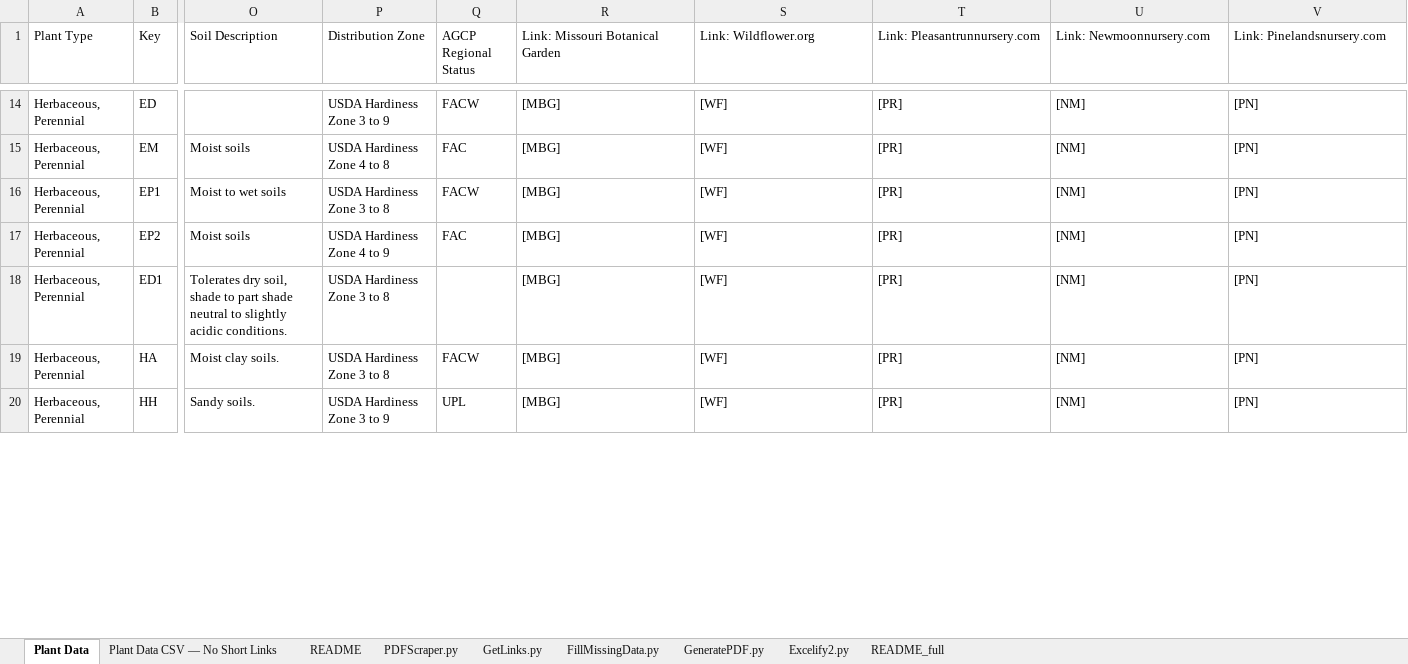
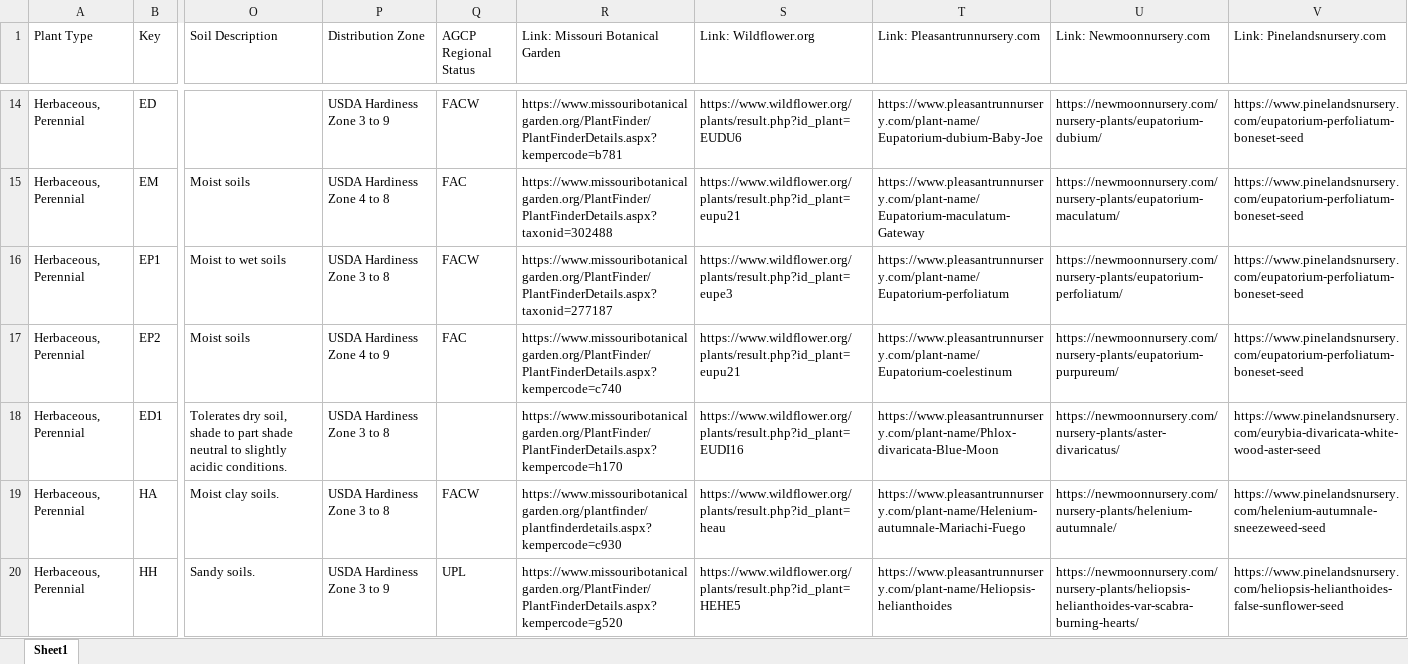
Before and after one commit to InfusedChooch/Plants, an Excel workbook: Static/Outputs/Plants_Linked_Filled_Review.xlsx, sheet Sheet1, drawn as a sheet; only a part is shown, gaps mark what is left out; values as stored, in another font and other column widths than the file's, no cell formats; the diff covers the shown part only; the diff names each change by its address in the sheet, - before the commit and + after, or states it on an @@ line.

```diff
--- a/Static/Outputs/Plants_Linked_Filled_Review.xlsx (sheet Sheet1)
+++ b/Static/Outputs/Plants_Linked_Filled_Review.xlsx (sheet Sheet1)
-sheet tab: Plant Data
+sheet tab: Sheet1
-sheet tab: Plant Data CSV — No Short Links
-sheet tab: README
-sheet tab: PDFScraper.py
-sheet tab: GetLinks.py
-sheet tab: FillMissingData.py
-sheet tab: GeneratePDF.py
-sheet tab: Excelify2.py
-sheet tab: README_full
-R14 (Link: Missouri Botanical Garden): [MBG]
+R14 (Link: Missouri Botanical Garden): https://www.missouribotanicalgarden.org/PlantFinder/PlantFinderDetails.aspx?kempercode=b781
-S14 (Link: Wildflower.org): [WF]
+S14 (Link: Wildflower.org): https://www.wildflower.org/plants/result.php?id_plant=EUDU6
-T14 (Link: Pleasantrunnursery.com): [PR]
+T14 (Link: Pleasantrunnursery.com): https://www.pleasantrunnursery.com/plant-name/Eupatorium-dubium-Baby-Joe
-U14 (Link: Newmoonnursery.com): [NM]
+U14 (Link: Newmoonnursery.com): https://newmoonnursery.com/nursery-plants/eupatorium-dubium/
-V14:V17 (Link: Pinelandsnursery.com): [PN]
+V14:V17 (Link: Pinelandsnursery.com): https://www.pinelandsnursery.com/eupatorium-perfoliatum-boneset-seed
-R15 (Link: Missouri Botanical Garden): [MBG]
+R15 (Link: Missouri Botanical Garden): https://www.missouribotanicalgarden.org/PlantFinder/PlantFinderDetails.aspx?taxonid=302488
-S15 (Link: Wildflower.org): [WF]
+S15 (Link: Wildflower.org): https://www.wildflower.org/plants/result.php?id_plant=eupu21
-T15 (Link: Pleasantrunnursery.com): [PR]
+T15 (Link: Pleasantrunnursery.com): https://www.pleasantrunnursery.com/plant-name/Eupatorium-maculatum-Gateway
-U15 (Link: Newmoonnursery.com): [NM]
+U15 (Link: Newmoonnursery.com): https://newmoonnursery.com/nursery-plants/eupatorium-maculatum/
-R16 (Link: Missouri Botanical Garden): [MBG]
+R16 (Link: Missouri Botanical Garden): https://www.missouribotanicalgarden.org/PlantFinder/PlantFinderDetails.aspx?taxonid=277187
-S16 (Link: Wildflower.org): [WF]
+S16 (Link: Wildflower.org): https://www.wildflower.org/plants/result.php?id_plant=eupe3
-T16 (Link: Pleasantrunnursery.com): [PR]
+T16 (Link: Pleasantrunnursery.com): https://www.pleasantrunnursery.com/plant-name/Eupatorium-perfoliatum
-U16 (Link: Newmoonnursery.com): [NM]
+U16 (Link: Newmoonnursery.com): https://newmoonnursery.com/nursery-plants/eupatorium-perfoliatum/
-R17 (Link: Missouri Botanical Garden): [MBG]
+R17 (Link: Missouri Botanical Garden): https://www.missouribotanicalgarden.org/PlantFinder/PlantFinderDetails.aspx?kempercode=c740
-S17 (Link: Wildflower.org): [WF]
+S17 (Link: Wildflower.org): https://www.wildflower.org/plants/result.php?id_plant=eupu21
-T17 (Link: Pleasantrunnursery.com): [PR]
+T17 (Link: Pleasantrunnursery.com): https://www.pleasantrunnursery.com/plant-name/Eupatorium-coelestinum
-U17 (Link: Newmoonnursery.com): [NM]
+U17 (Link: Newmoonnursery.com): https://newmoonnursery.com/nursery-plants/eupatorium-purpureum/
-R18 (Link: Missouri Botanical Garden): [MBG]
+R18 (Link: Missouri Botanical Garden): https://www.missouribotanicalgarden.org/PlantFinder/PlantFinderDetails.aspx?kempercode=h170
-S18 (Link: Wildflower.org): [WF]
+S18 (Link: Wildflower.org): https://www.wildflower.org/plants/result.php?id_plant=EUDI16
-T18 (Link: Pleasantrunnursery.com): [PR]
+T18 (Link: Pleasantrunnursery.com): https://www.pleasantrunnursery.com/plant-name/Phlox-divaricata-Blue-Moon
-U18 (Link: Newmoonnursery.com): [NM]
+U18 (Link: Newmoonnursery.com): https://newmoonnursery.com/nursery-plants/aster-divaricatus/
-V18 (Link: Pinelandsnursery.com): [PN]
+V18 (Link: Pinelandsnursery.com): https://www.pinelandsnursery.com/eurybia-divaricata-white-wood-aster-seed
-R19 (Link: Missouri Botanical Garden): [MBG]
+R19 (Link: Missouri Botanical Garden): https://www.missouribotanicalgarden.org/plantfinder/plantfinderdetails.aspx?kempercode=c930
-S19 (Link: Wildflower.org): [WF]
+S19 (Link: Wildflower.org): https://www.wildflower.org/plants/result.php?id_plant=heau
-T19 (Link: Pleasantrunnursery.com): [PR]
+T19 (Link: Pleasantrunnursery.com): https://www.pleasantrunnursery.com/plant-name/Helenium-autumnale-Mariachi-Fuego
-U19 (Link: Newmoonnursery.com): [NM]
+U19 (Link: Newmoonnursery.com): https://newmoonnursery.com/nursery-plants/helenium-autumnale/
-V19 (Link: Pinelandsnursery.com): [PN]
+V19 (Link: Pinelandsnursery.com): https://www.pinelandsnursery.com/helenium-autumnale-sneezeweed-seed
-R20 (Link: Missouri Botanical Garden): [MBG]
+R20 (Link: Missouri Botanical Garden): https://www.missouribotanicalgarden.org/PlantFinder/PlantFinderDetails.aspx?kempercode=g520
-S20 (Link: Wildflower.org): [WF]
+S20 (Link: Wildflower.org): https://www.wildflower.org/plants/result.php?id_plant=HEHE5
-T20 (Link: Pleasantrunnursery.com): [PR]
+T20 (Link: Pleasantrunnursery.com): https://www.pleasantrunnursery.com/plant-name/Heliopsis-helianthoides
-U20 (Link: Newmoonnursery.com): [NM]
+U20 (Link: Newmoonnursery.com): https://newmoonnursery.com/nursery-plants/heliopsis-helianthoides-var-scabra-burning-hearts/
-V20 (Link: Pinelandsnursery.com): [PN]
+V20 (Link: Pinelandsnursery.com): https://www.pinelandsnursery.com/heliopsis-helianthoides-false-sunflower-seed
```
Also changed, not shown: 475 edited cells elsewhere in this sheet, cell formats, 1 other file.
